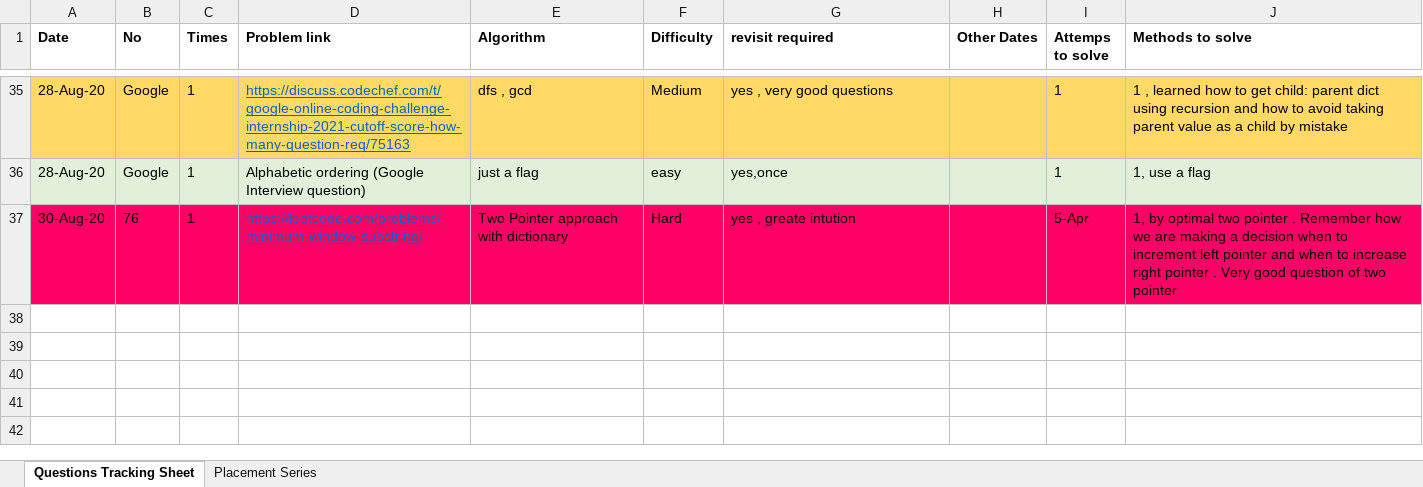
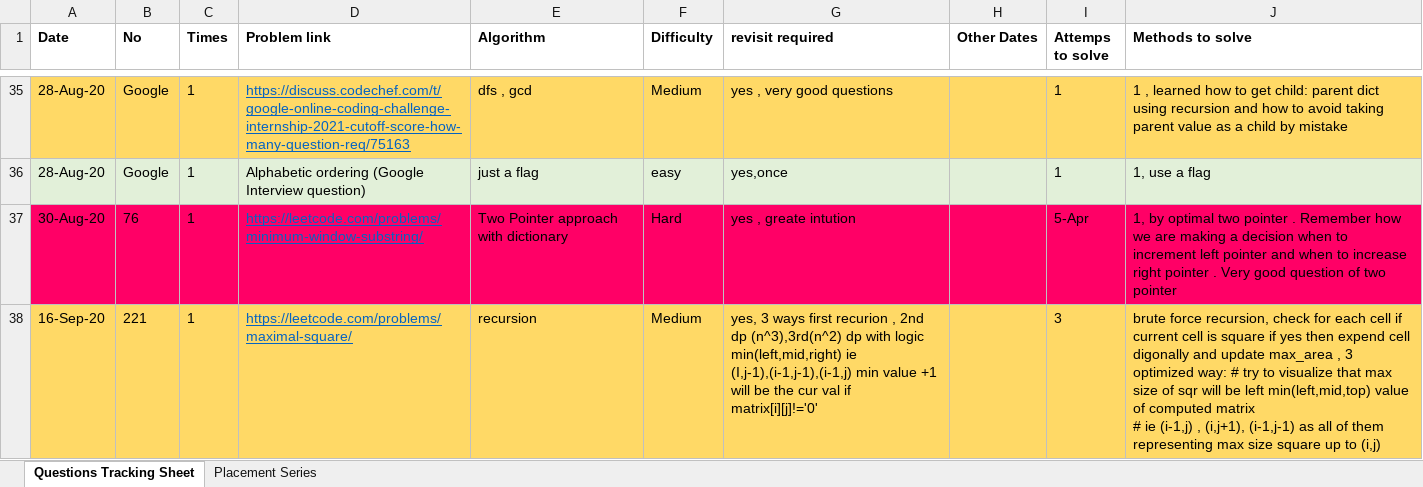
Before and after one commit to mohitsinghnegi1/CodingQuestions, an Excel workbook: tracksheet.xlsx, sheet Questions Tracking Sheet, drawn as a sheet; only a part is shown, gaps mark what is left out; values as stored, in another font and other column widths than the file's, no borders; ↵ is a line break in a cell; the diff names each change by its address in the sheet, - before the commit and + after, or states it on an @@ line.

```diff
--- a/tracksheet.xlsx (sheet Questions Tracking Sheet)
+++ b/tracksheet.xlsx (sheet Questions Tracking Sheet)
+row 38: 16-Sep-20 | 221 | 1 | https://leetcode.com/problems/maximal-square/ | recursion | Medium | yes, 3 ways first recurion , 2nd dp (n^3),3rd(n^2) dp with logic min(left,mid,right) ie (I,j-1),(i-1,j-1),(i-1,j) min value +1 will be the cur val if matrix[i][j]!='0' |  | 3 | brute force recursion, check for each cell if current cell is square if yes then expend cell digonally and update max_area , 3 optimized way: # try to visualize that max size of sqr will be left min(left,mid,top) value of computed matrix ↵ # ie (i-1,j) , (i,j+1), (i-1,j-1) as all of them representing max size square up to (i,j)
```
Also changed, not shown: 1 other file.
